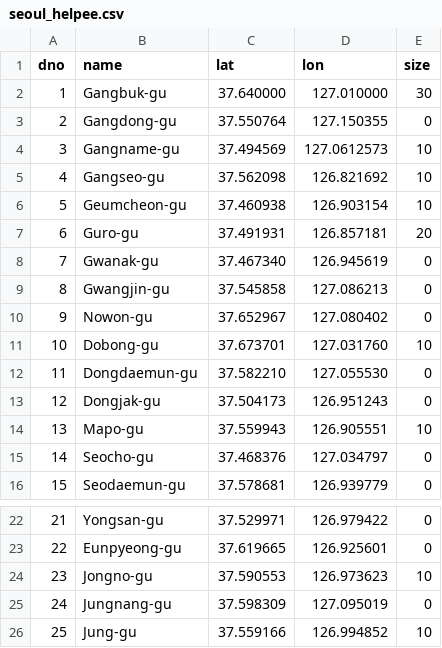
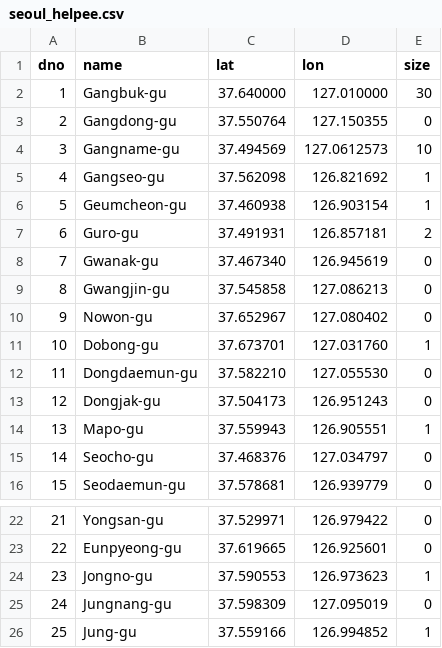
Before and after one commit to human-generation/KLPR_build, a CSV file: src/main/webapp/seoul_helpee.csv, drawn as a sheet; only a part is shown, gaps mark what is left out.

```diff
--- a/src/main/webapp/seoul_helpee.csv
+++ b/src/main/webapp/seoul_helpee.csv
@@ -4,5 +4,5 @@ dno,name,lat,lon,size
 3,Gangname-gu,37.494569,127.0612573, 10
-4,Gangseo-gu,37.562098, 126.821692, 10
-5,Geumcheon-gu,37.460938, 126.903154, 10
-6,Guro-gu,37.491931, 126.857181, 20
+4,Gangseo-gu,37.562098, 126.821692, 1
+5,Geumcheon-gu,37.460938, 126.903154, 1
+6,Guro-gu,37.491931, 126.857181, 2
 7,Gwanak-gu,37.467340, 126.945619, 0
@@ -10,6 +10,6 @@ dno,name,lat,lon,size
 9,Nowon-gu,37.652967, 127.080402, 0
-10,Dobong-gu,37.673701, 127.031760, 10
+10,Dobong-gu,37.673701, 127.031760, 1
 11,Dongdaemun-gu,37.582210, 127.055530, 0
 12,Dongjak-gu,37.504173, 126.951243, 0
-13,Mapo-gu,37.559943, 126.905551, 10
+13,Mapo-gu,37.559943, 126.905551, 1
 14,Seocho-gu,37.468376, 127.034797, 0
@@ -23,4 +23,4 @@ dno,name,lat,lon,size
 22,Eunpyeong-gu,37.619665, 126.925601, 0
-23,Jongno-gu,37.590553, 126.973623, 10
+23,Jongno-gu,37.590553, 126.973623, 1
 24,Jungnang-gu,37.598309, 127.095019, 0
-25,Jung-gu,37.559166, 126.994852, 10
+25,Jung-gu,37.559166, 126.994852, 1
```
Also changed, not shown: src/main/webapp/seoul_helper.csv, 3 other files.
